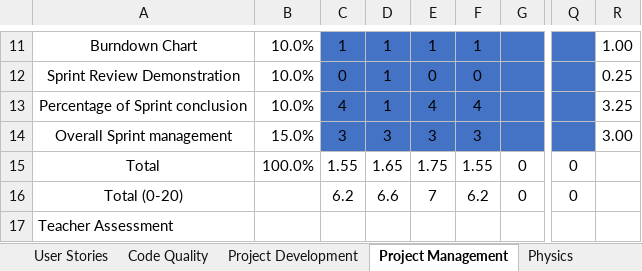
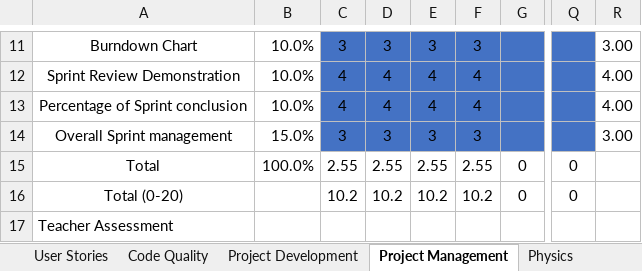
Before and after one commit to mpoboas/lapr3-2021-g102, an Excel workbook: LAPR3-2021-Self-Assessment.xlsx, sheet Project Management, drawn as a sheet; only a part is shown, gaps mark what is left out; values as stored, in another font and other column widths than the file's, no borders; the diff covers the shown part only; the diff names each change by its address in the sheet, - before the commit and + after, or states it on an @@ line.

```diff
--- a/LAPR3-2021-Self-Assessment.xlsx (sheet Project Management)
+++ b/LAPR3-2021-Self-Assessment.xlsx (sheet Project Management)
-C11: 1
+C11: 3
-D11: 1
+D11: 3
-E11: 1
+E11: 3
-F11: 1
+F11: 3
-R11: 1.00
+R11: 3.00
-C12: 0
+C12: 4
-D12:D13: 1
+D12:D13: 4
-E12: 0
+E12: 4
-F12: 0
+F12: 4
-R12: 0.25
+R12: 4.00
-R13: 3.25
+R13: 4.00
-C15: 1.55
+C15: 2.55
-D15: 1.65
+D15: 2.55
-E15: 1.75
+E15: 2.55
-F15: 1.55
+F15: 2.55
-C16: 6.2
+C16: 10.2
-D16: 6.6
+D16: 10.2
-E16: 7
+E16: 10.2
-F16: 6.2
+F16: 10.2
```
Also changed, not shown: 29 edited cells elsewhere in this sheet, sheet Project Development, sheet User Stories, sheet Group and Self Assessment, sheet Code Quality.
